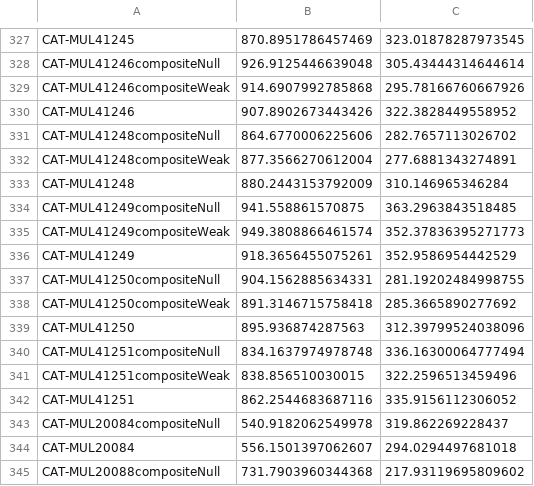
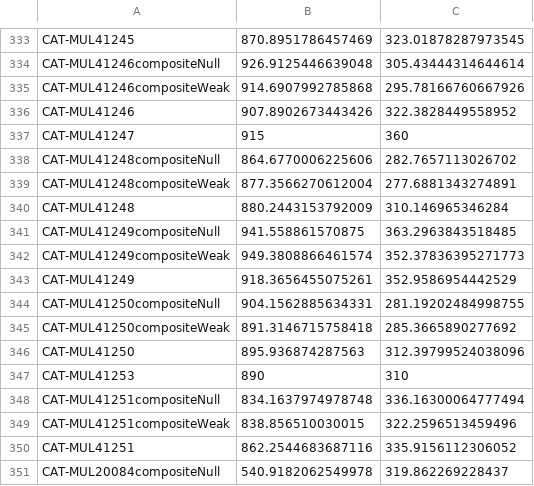
Before and after one commit to MRCIEU/PHESANT, a CSV file: PHESANT-viz/node-positions.csv, drawn as a sheet; only a part is shown, gaps mark what is left out; the shorter side is filled out with more unchanged rows; the diff covers the shown part only.

```diff
--- a/PHESANT-viz/node-positions.csv
+++ b/PHESANT-viz/node-positions.csv
@@ -330,2 +336,3 @@ CAT-MUL41246compositeWeak,914.6907992785868,295.78166760667926
 CAT-MUL41246,907.8902673443426,322.3828449558952
+CAT-MUL41247,915,360
 CAT-MUL41248compositeNull,864.6770006225606,282.7657113026702
@@ -339,2 +346,3 @@ CAT-MUL41250compositeWeak,891.3146715758418,285.3665890277692
 CAT-MUL41250,895.936874287563,312.39799524038096
+CAT-MUL41253,890,310
 CAT-MUL41251compositeNull,834.1637974978748,336.16300064777494
```
Also changed, not shown: 9 added rows elsewhere in this file, variable-info/outcome-info.tsv, 1 other file.
